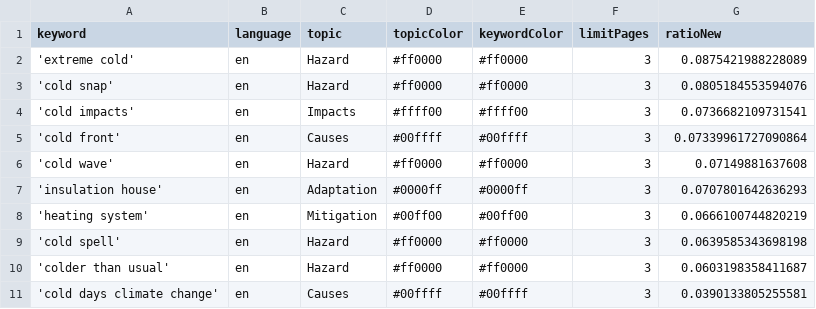
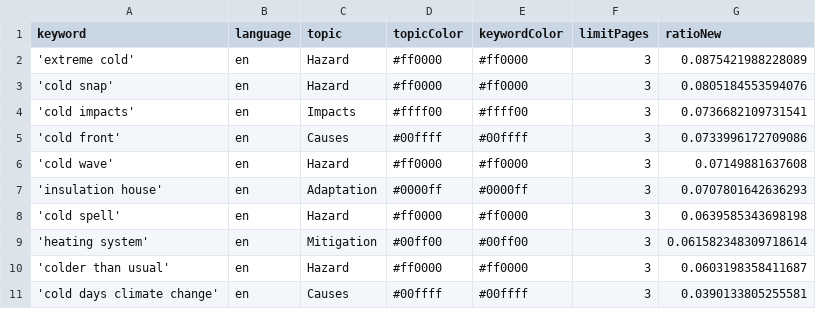
Before and after one commit to JW-news/ColdIsComing, a CSV file: keywords.csv, drawn as a sheet.

Commit message:
Commit from GitHub Actions (harvest:0.0)

```diff
--- a/keywords.csv
+++ b/keywords.csv
@@ -4,7 +4,7 @@ keyword,language,topic,topicColor,keywordColor,limitPages,ratioNew
 'cold impacts',en,Impacts,#ffff00,#ffff00,3,0.0736682109731541
-'cold front',en,Causes,#00ffff,#00ffff,3,0.07339961727090864
+'cold front',en,Causes,#00ffff,#00ffff,3,0.0733996172709086
 'cold wave',en,Hazard,#ff0000,#ff0000,3,0.07149881637608
 'insulation house',en,Adaptation,#0000ff,#0000ff,3,0.0707801642636293
-'heating system',en,Mitigation,#00ff00,#00ff00,3,0.0666100744820219
 'cold spell',en,Hazard,#ff0000,#ff0000,3,0.0639585343698198
+'heating system',en,Mitigation,#00ff00,#00ff00,3,0.061582348309718614
 'colder than usual',en,Hazard,#ff0000,#ff0000,3,0.0603198358411687
```
